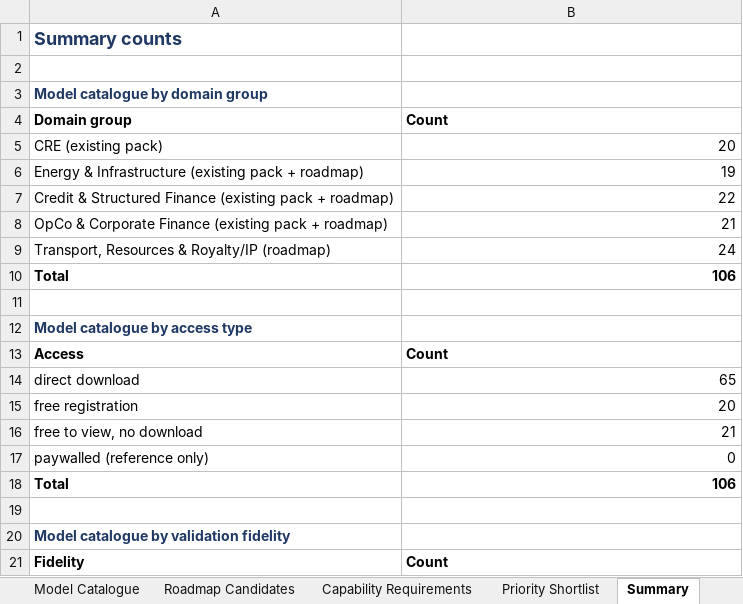
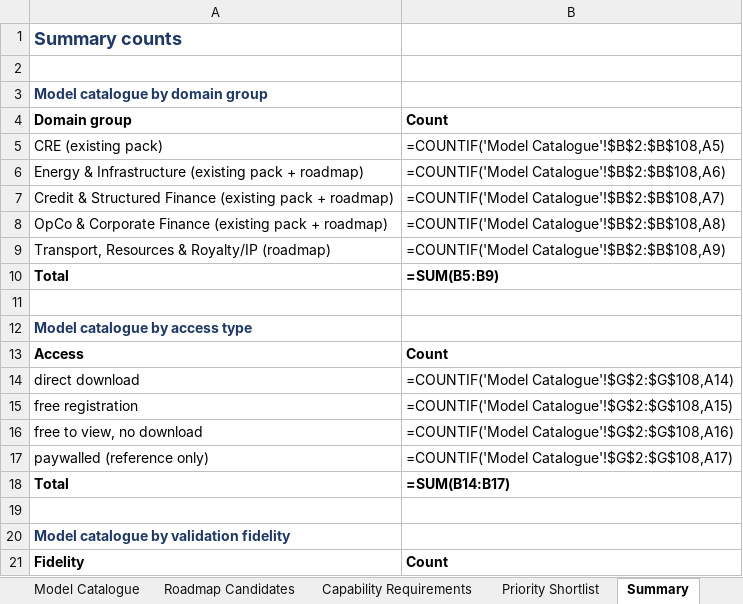
Before and after one commit to bizarc/cfdl, an Excel workbook: research/CFDL_pack_roadmap_and_model_catalogue.xlsx, sheet Summary, drawn as a sheet; only a part is shown; values as stored, in another font and other column widths than the file's, no borders; formulas without a stored value are shown as written; the diff covers the shown part only; the diff names each change by its address in the sheet, - before the commit and + after, or states it on an @@ line.

```diff
--- a/research/CFDL_pack_roadmap_and_model_catalogue.xlsx (sheet Summary)
+++ b/research/CFDL_pack_roadmap_and_model_catalogue.xlsx (sheet Summary)
-B5: 20
+B5: =COUNTIF('Model Catalogue'!$B$2:$B$108,A5)
-B6: 19
+B6: =COUNTIF('Model Catalogue'!$B$2:$B$108,A6)
-B7: 22
+B7: =COUNTIF('Model Catalogue'!$B$2:$B$108,A7)
-B8: 21
+B8: =COUNTIF('Model Catalogue'!$B$2:$B$108,A8)
-B9: 24
+B9: =COUNTIF('Model Catalogue'!$B$2:$B$108,A9)
-B10: 106
+B10: =SUM(B5:B9)
-B14: 65
+B14: =COUNTIF('Model Catalogue'!$G$2:$G$108,A14)
-B15: 20
+B15: =COUNTIF('Model Catalogue'!$G$2:$G$108,A15)
-B16: 21
+B16: =COUNTIF('Model Catalogue'!$G$2:$G$108,A16)
-B17: 0
+B17: =COUNTIF('Model Catalogue'!$G$2:$G$108,A17)
-B18: 106
+B18: =SUM(B14:B17)
```
Also changed, not shown: 28 edited cells elsewhere in this sheet, sheet Model Catalogue, sheet Read Me, charts or pictures, 2 other files.
